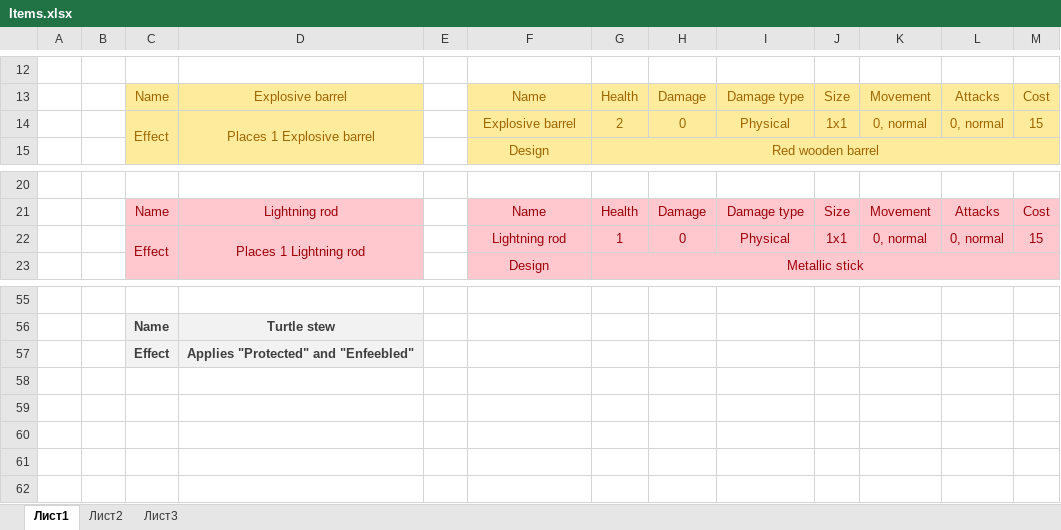
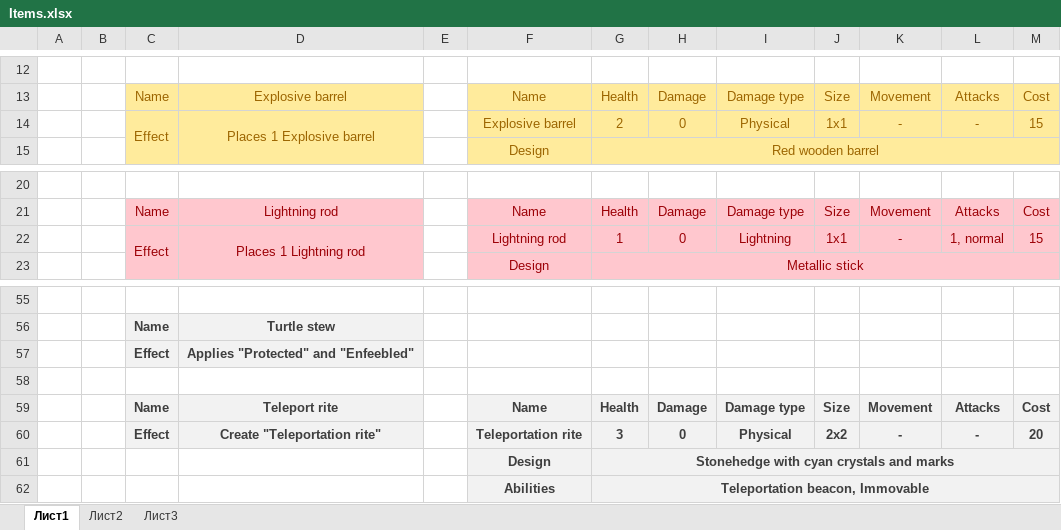
Before and after one commit to Meeyatta/Project-board, an Excel workbook: Items.xlsx, sheet Лист1, drawn as a sheet; only a part is shown, gaps mark what is left out; values as stored, in another font and other column widths than the file's, no borders; the diff names each change by its address in the sheet, - before the commit and + after, or states it on an @@ line.

Commit message:
WOrked on items

```diff
--- a/Items.xlsx (sheet Лист1)
+++ b/Items.xlsx (sheet Лист1)
-K14: 0, normal
+K14: -
-L14: 0, normal
+L14: -
-I22: Physical
+I22: Lightning
-K22: 0, normal
+K22: -
-L22: 0, normal
+L22: 1, normal
+row 58: (empty)
+row 59:  |  | Name | Teleport rite |  | Name | Health | Damage | Damage type | Size | Movement | Attacks | Cost
+row 60:  |  | Effect | Create "Teleportation rite" |  | Teleportation rite | 3 | 0 | Physical | 2x2 | - | - | 20
+row 61:  |  |  |  |  | Design | Stonehedge with cyan crystals and marks
+row 62:  |  |  |  |  | Abilities | Teleportation beacon, Immovable
```
Also changed, not shown: Abilities.xlsx, Units.xlsx, 8 other files.
